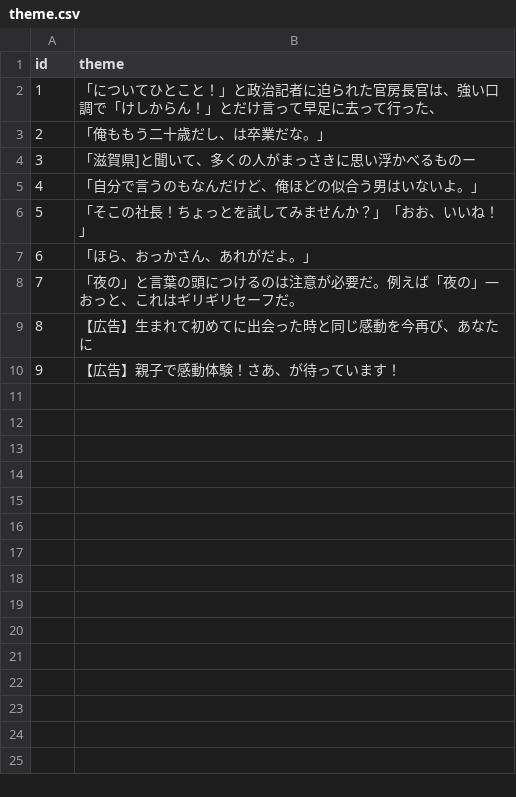
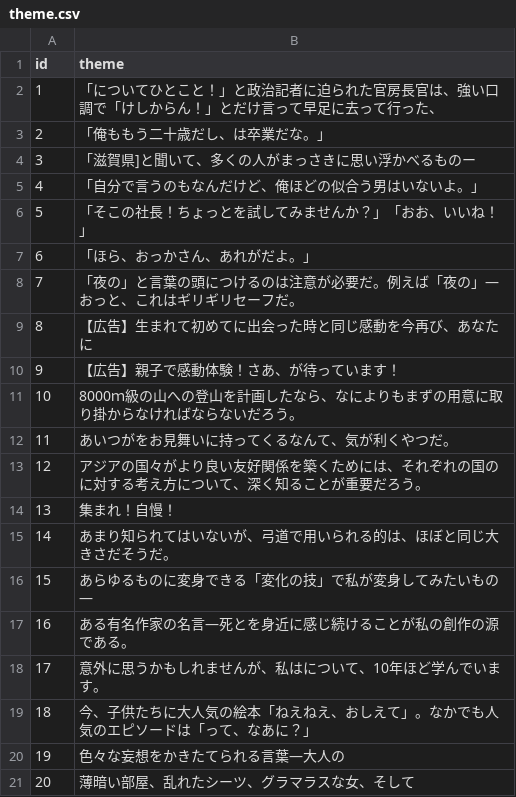
Before and after one commit to esmile-training/mikata, a CSV file: public/assets/csv/mikata/theme.csv, drawn as a sheet; the diff names each change by its address in the sheet, - before the commit and + after, or states it on an @@ line.

Commit message:
test

```diff
--- a/public/assets/csv/mikata/theme.csv
+++ b/public/assets/csv/mikata/theme.csv
+row 11: 10 | 8000ｍ級の山への登山を計画したなら、なによりもまずの用意に取り掛からなければならないだろう。
+row 12: 11 | あいつがをお見舞いに持ってくるなんて、気が利くやつだ。
+row 13: 12 | アジアの国々がより良い友好関係を築くためには、それぞれの国のに対する考え方について、深く知ることが重要だろう。
+row 14: 13 | 集まれ！自慢！
+row 15: 14 | あまり知られてはいないが、弓道で用いられる的は、ほぼと同じ大きさだそうだ。
+row 16: 15 | あらゆるものに変身できる「変化の技」で私が変身してみたいもの―
+row 17: 16 | ある有名作家の名言―死とを身近に感じ続けることが私の創作の源である。
+row 18: 17 | 意外に思うかもしれませんが、私はについて、10年ほど学んでいます。
+row 19: 18 | 今、子供たちに大人気の絵本「ねえねえ、おしえて」。なかでも人気のエピソードは「って、なあに？」
+row 20: 19 | 色々な妄想をかきたてられる言葉―大人の
+row 21: 20 | 薄暗い部屋、乱れたシーツ、グラマラスな女、そして
```
